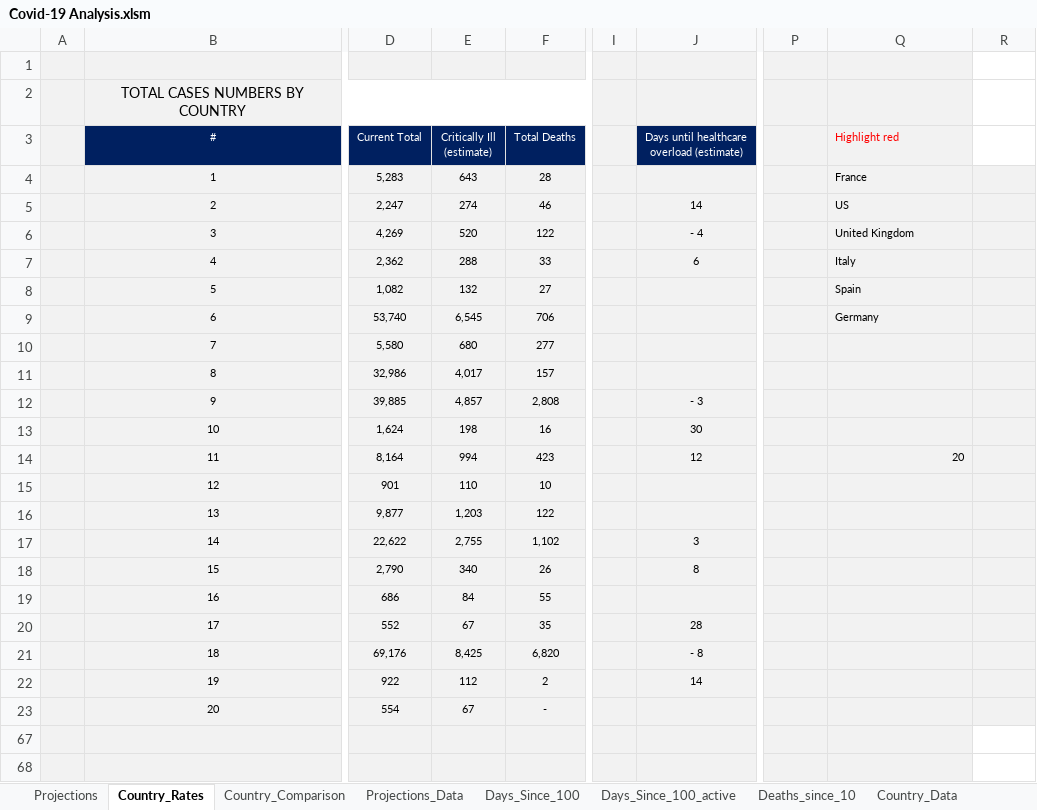
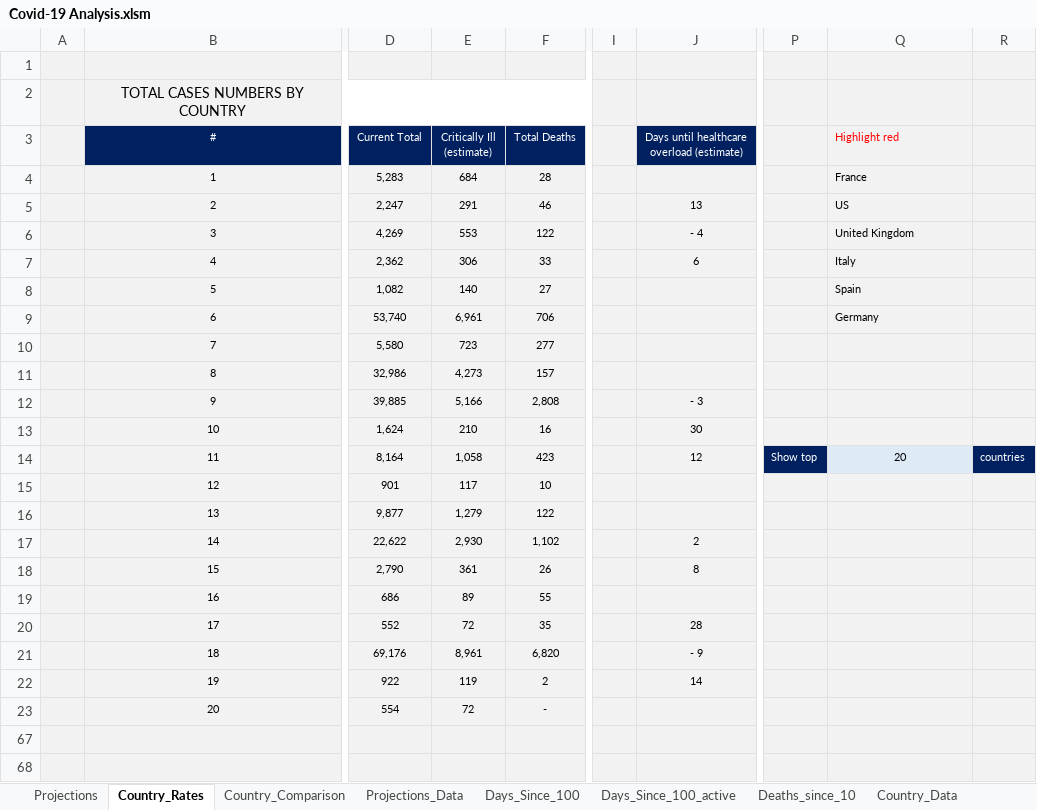
Before and after one commit to achie188/COVID-19, an Excel workbook: Analysis/Covid-19 Analysis.xlsm, sheet Country_Rates, drawn as a sheet; only a part is shown, gaps mark what is left out; values as stored, in another font and other column widths than the file's, no borders; charts and pictures and conditional formats not drawn; the diff names each change by its address in the sheet, - before the commit and + after, or states it on an @@ line.

```diff
--- a/Analysis/Covid-19 Analysis.xlsm (sheet Country_Rates)
+++ b/Analysis/Covid-19 Analysis.xlsm (sheet Country_Rates)
-R1:R3 fill: none
+R1:R3 fill: #F2F2F2
-E4 (Critically Ill (estimate)): 643
+E4 (Critically Ill (estimate)): 684
-E5 (Critically Ill (estimate)): 274
+E5 (Critically Ill (estimate)): 291
-J5: 14
+J5: 13
-E6 (Critically Ill (estimate)): 520
+E6 (Critically Ill (estimate)): 553
-E7 (Critically Ill (estimate)): 288
+E7 (Critically Ill (estimate)): 306
-E8 (Critically Ill (estimate)): 132
+E8 (Critically Ill (estimate)): 140
-E9 (Critically Ill (estimate)): 6,545
+E9 (Critically Ill (estimate)): 6,961
-E10 (Critically Ill (estimate)): 680
+E10 (Critically Ill (estimate)): 723
-E11 (Critically Ill (estimate)): 4,017
+E11 (Critically Ill (estimate)): 4,273
-E12 (Critically Ill (estimate)): 4,857
+E12 (Critically Ill (estimate)): 5,166
-E13 (Critically Ill (estimate)): 198
+E13 (Critically Ill (estimate)): 210
-E14 (Critically Ill (estimate)): 994
+E14 (Critically Ill (estimate)): 1,058
-P14: (empty)
+P14: Show top
-P14 fill: #F2F2F2
+P14 fill: #002060
-Q14 alignment: right
+Q14 alignment: center
-R14: (empty)
+R14: countries
-R14 fill: #F2F2F2
+R14 fill: #002060
-E15 (Critically Ill (estimate)): 110
+E15 (Critically Ill (estimate)): 117
-E16 (Critically Ill (estimate)): 1,203
+E16 (Critically Ill (estimate)): 1,279
-E17 (Critically Ill (estimate)): 2,755
+E17 (Critically Ill (estimate)): 2,930
-J17: 3
+J17: 2
-E18 (Critically Ill (estimate)): 340
+E18 (Critically Ill (estimate)): 361
-E19 (Critically Ill (estimate)): 84
+E19 (Critically Ill (estimate)): 89
-E20 (Critically Ill (estimate)): 67
+E20 (Critically Ill (estimate)): 72
-E21 (Critically Ill (estimate)): 8,425
+E21 (Critically Ill (estimate)): 8,961
-J21: - 8
+J21: - 9
-E22 (Critically Ill (estimate)): 112
+E22 (Critically Ill (estimate)): 119
-E23 (Critically Ill (estimate)): 67
+E23 (Critically Ill (estimate)): 72
-R67:R68 fill: none
+R67:R68 fill: #F2F2F2
```
Also changed, not shown: sheet Projections_Data, sheet Projections, sheet Country_Comparison, sheet Country_Data, hidden cells, charts or pictures.
